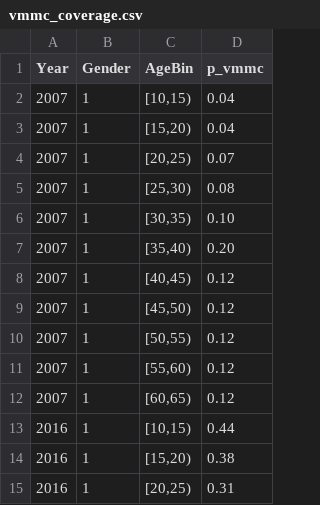
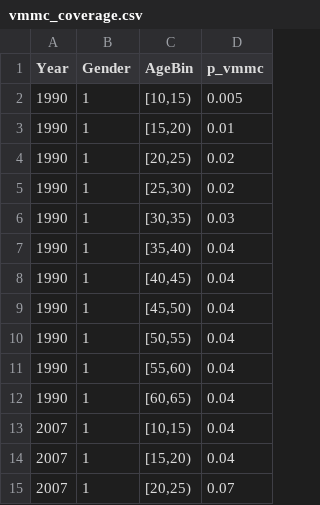
Before and after one commit to starsimhub/hivsim_eswatini, a CSV file: data/vmmc_coverage.csv, drawn as a sheet; only a part is shown; the shorter side is filled out with more unchanged rows.

```diff
--- a/data/vmmc_coverage.csv
+++ b/data/vmmc_coverage.csv
@@ -1,2 +1,13 @@
 Year,Gender,AgeBin,p_vmmc
+1990,1,"[10,15)",0.005
+1990,1,"[15,20)",0.01
+1990,1,"[20,25)",0.02
+1990,1,"[25,30)",0.02
+1990,1,"[30,35)",0.03
+1990,1,"[35,40)",0.04
+1990,1,"[40,45)",0.04
+1990,1,"[45,50)",0.04
+1990,1,"[50,55)",0.04
+1990,1,"[55,60)",0.04
+1990,1,"[60,65)",0.04
 2007,1,"[10,15)",0.04
```
Also changed, not shown: 4 other files.
